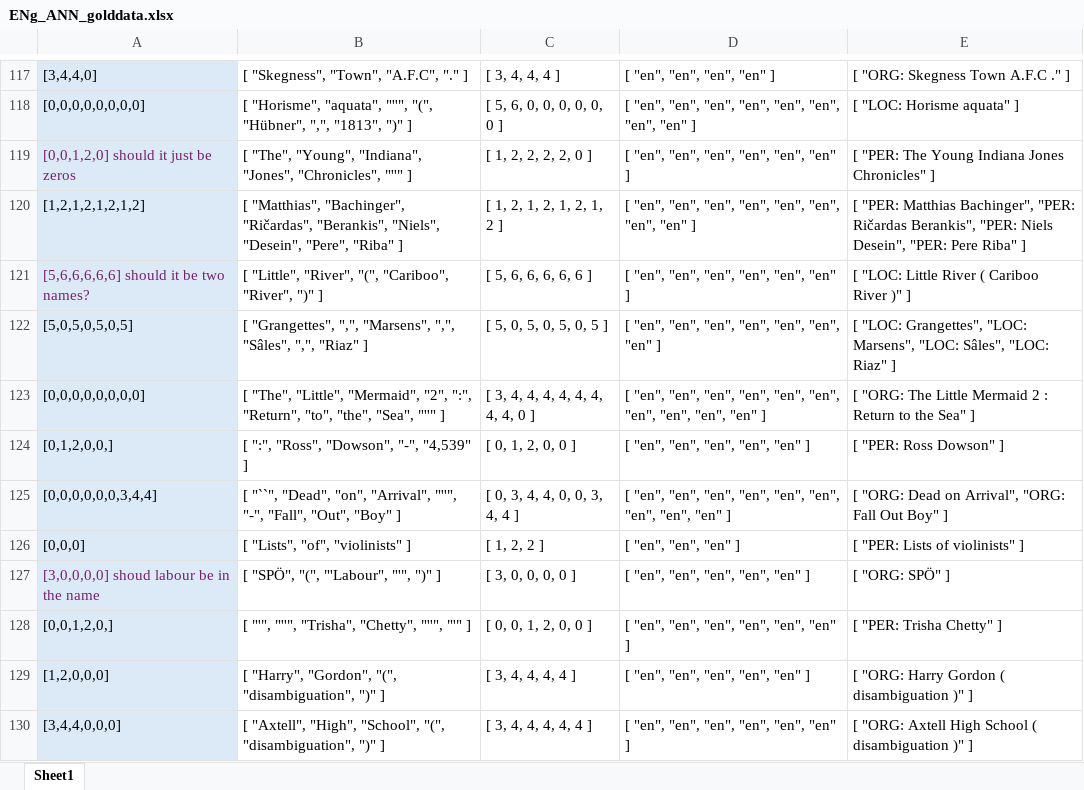
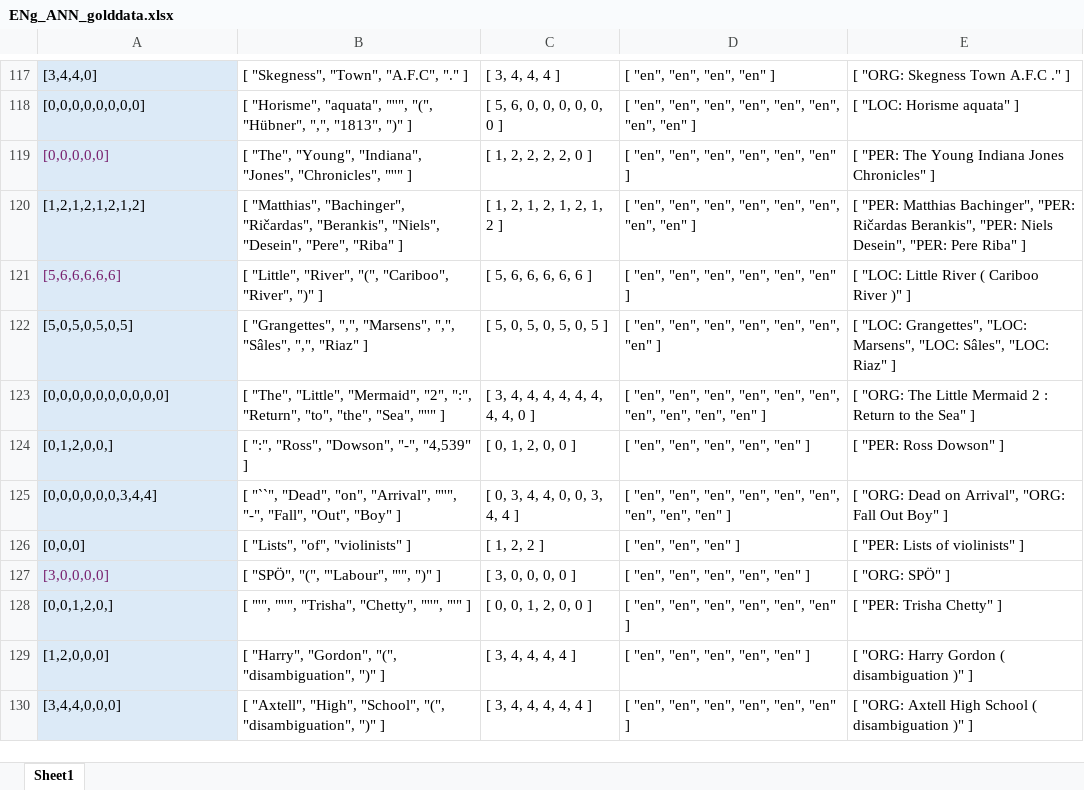
Before and after one commit to julielhagen/NLP, an Excel workbook: annotations/ENg_ANN_golddata.xlsx, sheet Sheet1, drawn as a sheet; only a part is shown, gaps mark what is left out; values as stored, in another font and other column widths than the file's, no borders; the diff covers the shown part only; the diff names each change by its address in the sheet, - before the commit and + after, or states it on an @@ line.

Commit message:
Update ENg_ANN_golddata.xlsx

```diff
--- a/annotations/ENg_ANN_golddata.xlsx (sheet Sheet1)
+++ b/annotations/ENg_ANN_golddata.xlsx (sheet Sheet1)
-A119: [0,0,1,2,0] should it just be zeros
+A119: [0,0,0,0,0]
-A121: [5,6,6,6,6,6] should it be two names?
+A121: [5,6,6,6,6,6]
-A123: [0,0,0,0,0,0,0,0]
+A123: [0,0,0,0,0,0,0,0,0,0]
-A127: [3,0,0,0,0] shoud labour be in the name
+A127: [3,0,0,0,0]
```
Also changed, not shown: 10 edited cells elsewhere in this sheet.
